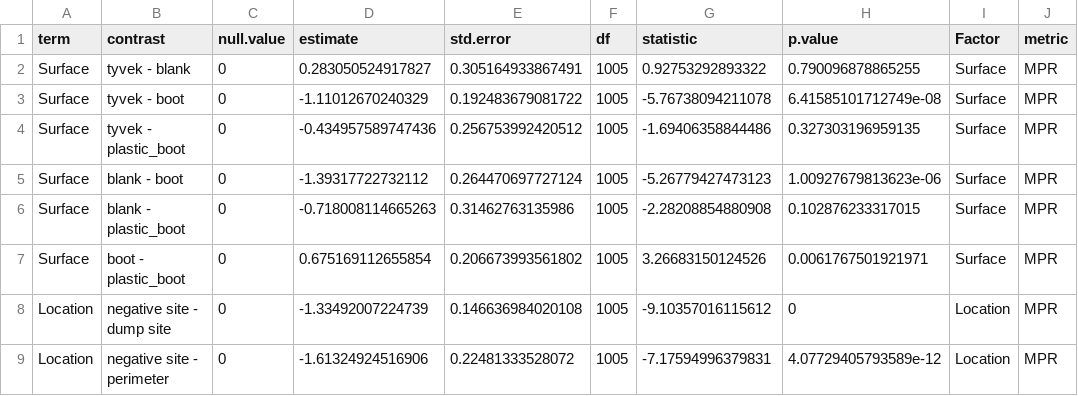
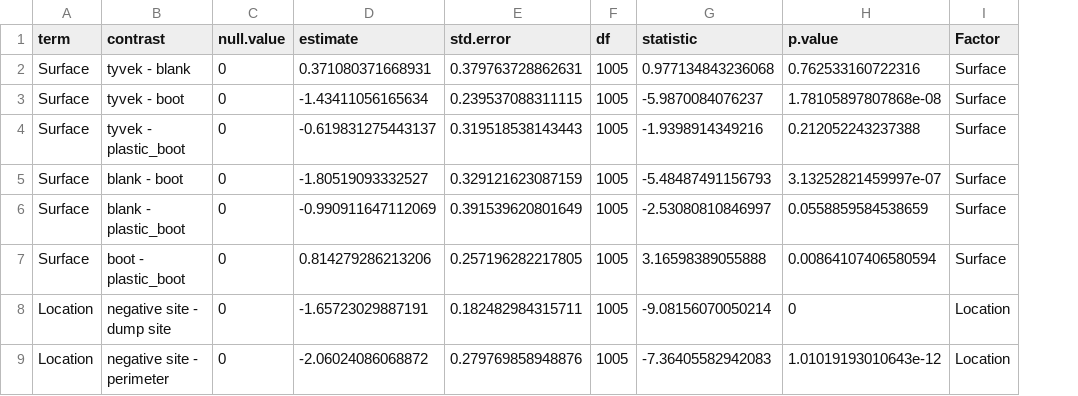
Before and after one commit to gage1145/beltrami-ppe-swabs, a CSV file: data/results.csv, drawn as a sheet; only a part is shown; the diff covers the shown part only; the diff names each change by its address in the sheet, - before the commit and + after, or states it on an @@ line.

```diff
--- a/data/results.csv
+++ b/data/results.csv
-column J (metric), rows 2-9: all MPR
-D2 (estimate): 0.283050524917827
+D2 (estimate): 0.371080371668931
-E2 (std.error): 0.305164933867491
+E2 (std.error): 0.379763728862631
-G2 (statistic): 0.92753292893322
+G2 (statistic): 0.977134843236068
-H2 (p.value): 0.790096878865255
+H2 (p.value): 0.762533160722316
-D3 (estimate): -1.11012670240329
+D3 (estimate): -1.43411056165634
-E3 (std.error): 0.192483679081722
+E3 (std.error): 0.239537088311115
-G3 (statistic): -5.76738094211078
+G3 (statistic): -5.9870084076237
-H3 (p.value): 6.41585101712749e-08
+H3 (p.value): 1.78105897807868e-08
-D4 (estimate): -0.434957589747436
+D4 (estimate): -0.619831275443137
-E4 (std.error): 0.256753992420512
+E4 (std.error): 0.319518538143443
-G4 (statistic): -1.69406358844486
+G4 (statistic): -1.9398914349216
-H4 (p.value): 0.327303196959135
+H4 (p.value): 0.212052243237388
-D5 (estimate): -1.39317722732112
+D5 (estimate): -1.80519093332527
-E5 (std.error): 0.264470697727124
+E5 (std.error): 0.329121623087159
-G5 (statistic): -5.26779427473123
+G5 (statistic): -5.48487491156793
-H5 (p.value): 1.00927679813623e-06
+H5 (p.value): 3.13252821459997e-07
-D6 (estimate): -0.718008114665263
+D6 (estimate): -0.990911647112069
-E6 (std.error): 0.31462763135986
+E6 (std.error): 0.391539620801649
-G6 (statistic): -2.28208854880908
+G6 (statistic): -2.53080810846997
-H6 (p.value): 0.102876233317015
+H6 (p.value): 0.0558859584538659
-D7 (estimate): 0.675169112655854
+D7 (estimate): 0.814279286213206
-E7 (std.error): 0.206673993561802
+E7 (std.error): 0.257196282217805
-G7 (statistic): 3.26683150124526
+G7 (statistic): 3.16598389055888
-H7 (p.value): 0.0061767501921971
+H7 (p.value): 0.00864107406580594
-D8 (estimate): -1.33492007224739
+D8 (estimate): -1.65723029887191
-E8 (std.error): 0.146636984020108
+E8 (std.error): 0.182482984315711
-G8 (statistic): -9.10357016115612
+G8 (statistic): -9.08156070050214
-D9 (estimate): -1.61324924516906
+D9 (estimate): -2.06024086068872
-E9 (std.error): 0.22481333528072
+E9 (std.error): 0.279769858948876
-G9 (statistic): -7.17594996379831
+G9 (statistic): -7.36405582942083
-H9 (p.value): 4.07729405793589e-12
+H9 (p.value): 1.01019193010643e-12
```
Also changed, not shown: 10 removed rows and 8 edited cells elsewhere in this file, data/boot_results.csv, 2 other files.
